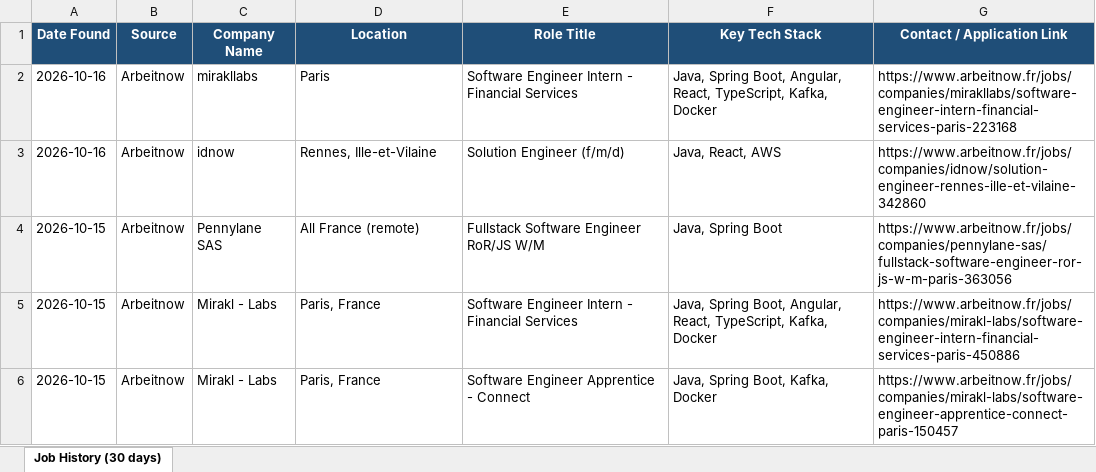
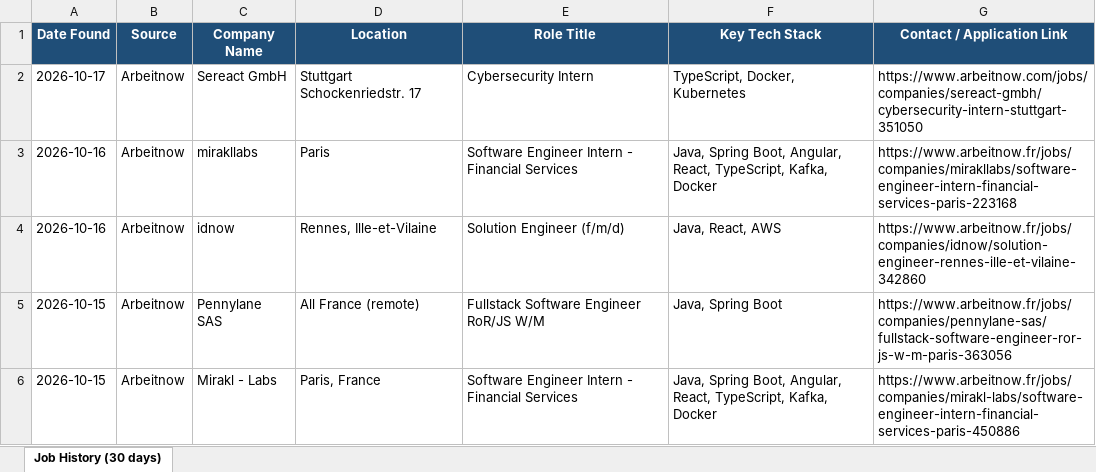
Before and after one commit to Sudheernookala/my-job-search-agent, an Excel workbook: data/job_history.xlsx, sheet Job History (30 days), drawn as a sheet; only a part is shown; the shorter side is filled out with more unchanged rows; values as stored, in another font and other column widths than the file's, no borders; the diff names each change by its address in the sheet, - before the commit and + after, or states it on an @@ line.

```diff
--- a/data/job_history.xlsx (sheet Job History (30 days))
+++ b/data/job_history.xlsx (sheet Job History (30 days))
+row 2: 2026-10-17 | Arbeitnow | Sereact GmbH | Stuttgart Schockenriedstr. 17 | Cybersecurity Intern | TypeScript, Docker, Kubernetes | https://www.arbeitnow.com/jobs/companies/sereact-gmbh/cybersecurity-intern-stuttgart-351050
```
Also changed, not shown: 1 other file.
